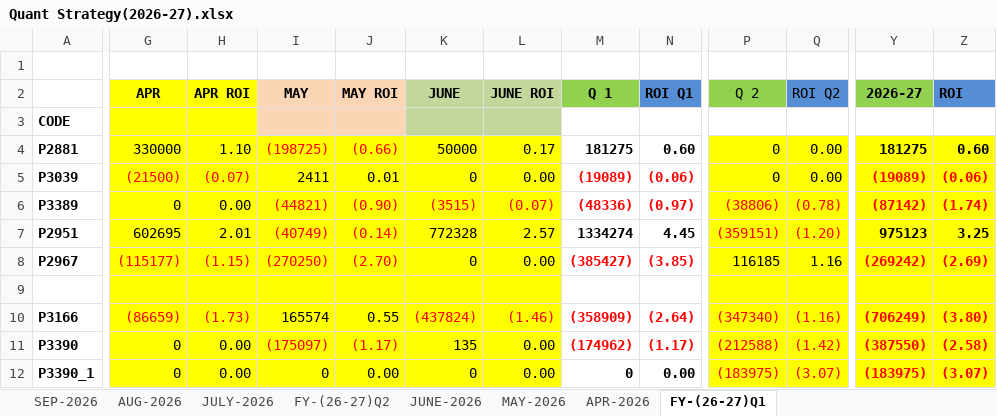
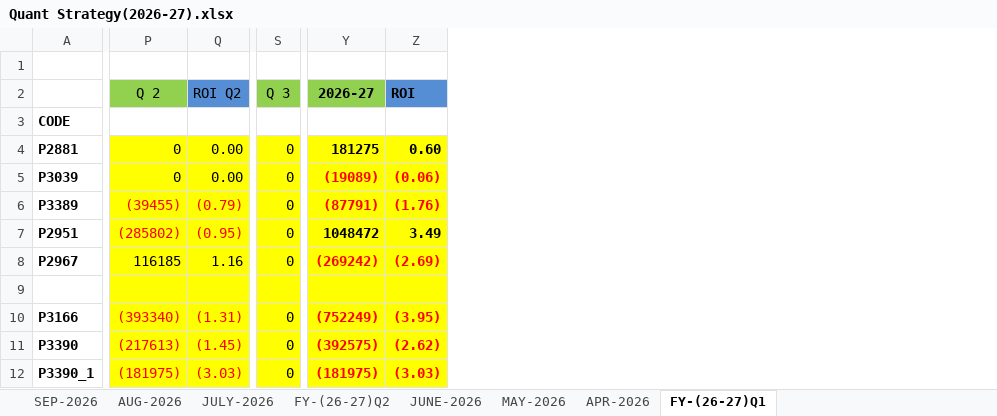
Before and after one commit to Kamgwl/Quant_report, an Excel workbook: Quant Strategy(2026-27).xlsx, sheet FY-(26-27)Q1, drawn as a sheet; only a part is shown, gaps mark what is left out; values as stored, in another font and other column widths than the file's, no borders; conditional formats not drawn; removed rows and columns are numbered as before the commit, all else as after; the diff covers the shown part only; the diff names each change by its address in the sheet, - before the commit and + after, or states it on an @@ line.

```diff
--- a/Quant Strategy(2026-27).xlsx (sheet FY-(26-27)Q1)
+++ b/Quant Strategy(2026-27).xlsx (sheet FY-(26-27)Q1)
@@ column G (APR) hidden, rows 4-12: 330000 | (21500) | 0 | 602695 | (115177) |  | (86659) | 0 | 0 @@
@@ column H (APR ROI) hidden, rows 4-12: 1.10 | (0.07) | 0.00 | 2.01 | (1.15) |  | (1.73) | 0.00 | 0.00 @@
@@ column I (MAY) hidden, rows 4-12: (198725) | 2411 | (44821) | (40749) | (270250) |  | 165574 | (175097) | 0 @@
@@ column J (MAY ROI) hidden, rows 4-12: (0.66) | 0.01 | (0.90) | (0.14) | (2.70) |  | 0.55 | (1.17) | 0.00 @@
@@ column K (JUNE) hidden, rows 4-12: 50000 | 0 | (3515) | 772328 | 0 |  | (437824) | 135 | 0 @@
@@ column L (JUNE ROI) hidden, rows 4-12: 0.17 | 0.00 | (0.07) | 2.57 | 0.00 |  | (1.46) | 0.00 | 0.00 @@
@@ column M (Q 1) hidden, rows 4-12: 181275 | (19089) | (48336) | 1334274 | (385427) |  | (358909) | (174962) | 0 @@
@@ column N (ROI Q1) hidden, rows 4-12: 0.60 | (0.06) | (0.97) | 4.45 | (3.85) |  | (2.64) | (1.17) | 0.00 @@
@@ column S (Q 3) unhidden, rows 4-12: 0 | 0 | 0 | 0 | 0 |  | 0 | 0 | 0 @@
-P6 (Q 2): (38806)
+P6 (Q 2): (39455)
-Q6 (ROI Q2): (0.78)
+Q6 (ROI Q2): (0.79)
-Y6 (2026-27): (87142)
+Y6 (2026-27): (87791)
-Z6 (ROI): (1.74)
+Z6 (ROI): (1.76)
-P7 (Q 2): (359151)
+P7 (Q 2): (285802)
-Q7 (ROI Q2): (1.20)
+Q7 (ROI Q2): (0.95)
-Y7 (2026-27): 975123
+Y7 (2026-27): 1048472
-Z7 (ROI): 3.25
+Z7 (ROI): 3.49
-P10 (Q 2): (347340)
+P10 (Q 2): (393340)
-Q10 (ROI Q2): (1.16)
+Q10 (ROI Q2): (1.31)
-Y10 (2026-27): (706249)
+Y10 (2026-27): (752249)
-Z10 (ROI): (3.80)
+Z10 (ROI): (3.95)
-P11 (Q 2): (212588)
+P11 (Q 2): (217613)
-Q11 (ROI Q2): (1.42)
+Q11 (ROI Q2): (1.45)
-Y11 (2026-27): (387550)
+Y11 (2026-27): (392575)
-Z11 (ROI): (2.58)
+Z11 (ROI): (2.62)
-P12 (Q 2): (183975)
+P12 (Q 2): (181975)
-Q12 (ROI Q2): (3.07)
+Q12 (ROI Q2): (3.03)
-Y12 (2026-27): (183975)
+Y12 (2026-27): (181975)
-Z12 (ROI): (3.07)
+Z12 (ROI): (3.03)
```
Also changed, not shown: 1 added row, 1 removed row, 3 added columns, 123 edited cells and cell formats elsewhere in this sheet, sheet FY-(26-27)Q2, sheet SEP-2026, formulas that keep their value, hidden cells, 3 other files.
